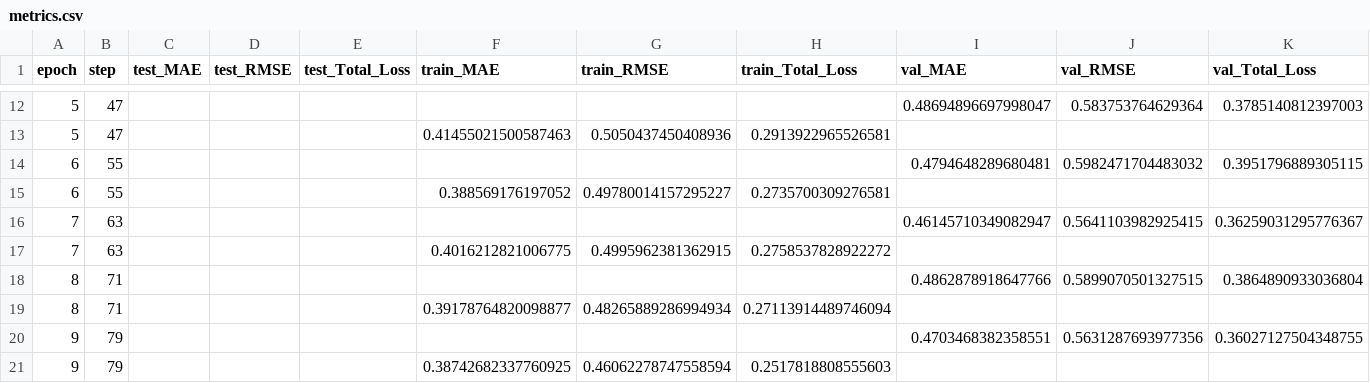
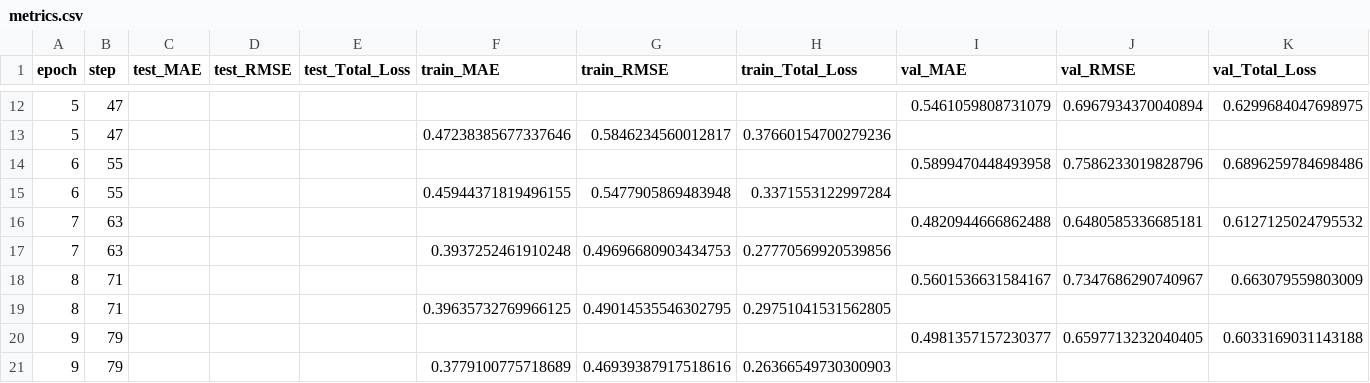
Before and after one commit to Long-Brian-Yang/MatGL, a CSV file: logs/base_training/lightning_logs/version_0/metrics.csv, drawn as a sheet; only a part is shown, gaps mark what is left out; the diff covers the shown part only.

```diff
--- a/logs/base_training/lightning_logs/version_0/metrics.csv
+++ b/logs/base_training/lightning_logs/version_0/metrics.csv
@@ -12,10 +12,10 @@ epoch,step,test_MAE,test_RMSE,test_Total_Loss,train_MAE,train_RMSE,train_Total_L
-5,47,,,,,,,0.48694896697998047,0.583753764629364,0.3785140812397003
-5,47,,,,0.41455021500587463,0.5050437450408936,0.2913922965526581,,,
-6,55,,,,,,,0.4794648289680481,0.5982471704483032,0.3951796889305115
-6,55,,,,0.388569176197052,0.49780014157295227,0.2735700309276581,,,
-7,63,,,,,,,0.46145710349082947,0.5641103982925415,0.36259031295776367
-7,63,,,,0.4016212821006775,0.4995962381362915,0.2758537828922272,,,
-8,71,,,,,,,0.4862878918647766,0.5899070501327515,0.3864890933036804
-8,71,,,,0.39178764820098877,0.48265889286994934,0.27113914489746094,,,
-9,79,,,,,,,0.4703468382358551,0.5631287693977356,0.36027127504348755
-9,79,,,,0.38742682337760925,0.46062278747558594,0.2517818808555603,,,
+5,47,,,,,,,0.5461059808731079,0.6967934370040894,0.6299684047698975
+5,47,,,,0.47238385677337646,0.5846234560012817,0.37660154700279236,,,
+6,55,,,,,,,0.5899470448493958,0.7586233019828796,0.6896259784698486
+6,55,,,,0.45944371819496155,0.5477905869483948,0.3371553122997284,,,
+7,63,,,,,,,0.4820944666862488,0.6480585336685181,0.6127125024795532
+7,63,,,,0.3937252461910248,0.49696680903434753,0.27770569920539856,,,
+8,71,,,,,,,0.5601536631584167,0.7347686290740967,0.663079559803009
+8,71,,,,0.39635732769966125,0.49014535546302795,0.29751041531562805,,,
+9,79,,,,,,,0.4981357157230377,0.6597713232040405,0.6033169031143188
+9,79,,,,0.3779100775718689,0.46939387917518616,0.26366549730300903,,,
```
Also changed, not shown: 93 edited cells elsewhere in this file, logs/base_training/lightning_logs/version_1/metrics.csv, 8 other files.
